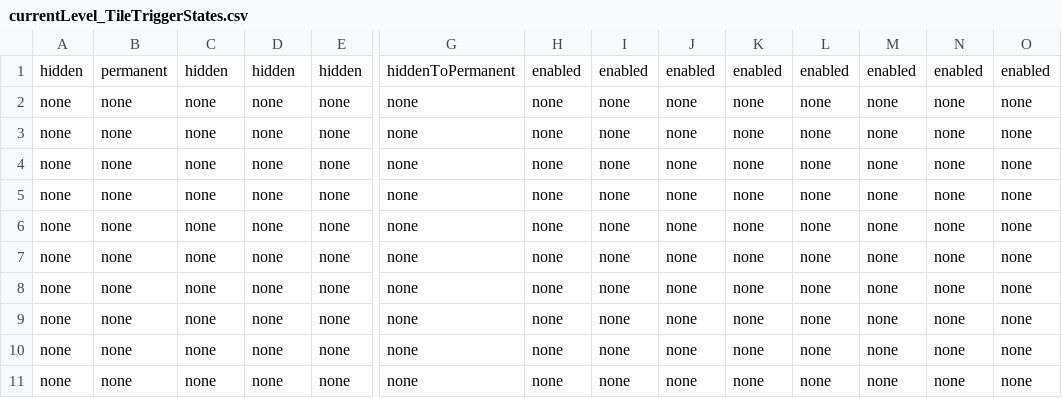
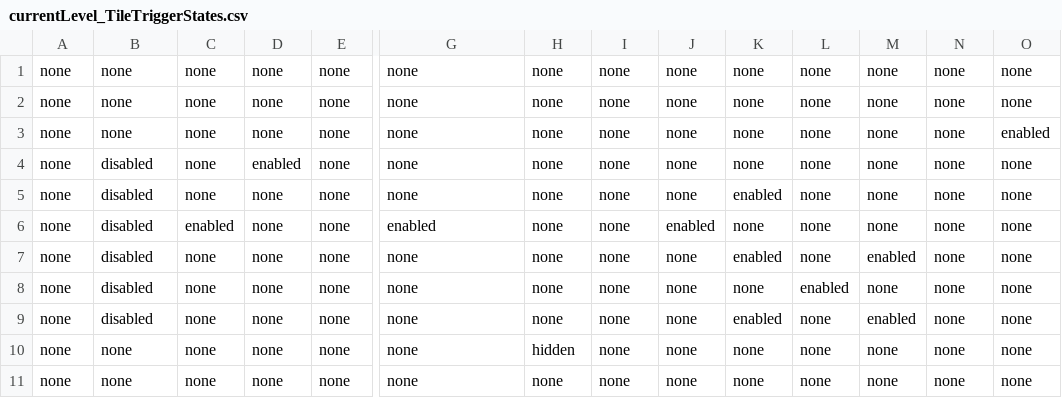
Before and after one commit to tmgarcia/RichAnimationFinal, a CSV file: Assets/Levels/currentLevel_TileTriggerStates.csv, drawn as a sheet; only a part is shown, gaps mark what is left out; removed rows and columns are numbered as before the commit, all else as after; rows hold the shown columns only; the diff names each change by its address in the sheet, - before the commit and + after, or states it on an @@ line.

```diff
--- a/Assets/Levels/currentLevel_TileTriggerStates.csv
+++ b/Assets/Levels/currentLevel_TileTriggerStates.csv
-row 1: hidden | permanent | hidden | hidden | hidden | hiddenToPermanent | enabled | enabled | enabled | enabled | enabled | enabled | enabled | enabled
-O3: none
+O3: enabled
-B4:B5: none
+B4:B5: disabled
-D4: none
+D4: enabled
-K5: none
+K5: enabled
+row 6: none | disabled | enabled | none | none | enabled | none | none | enabled | none | none | none | none | none
-B7:B9: none
+B7:B9: disabled
-K7: none
+K7: enabled
-M7: none
+M7: enabled
-L8: none
+L8: enabled
-K9: none
+K9: enabled
-M9: none
+M9: enabled
-H10: none
+H10: hidden
```
Also changed, not shown: Assets/Levels/currentLevel_TileContents.csv, Assets/Levels/currentLevel_TileEntities.csv, 4 other files.
